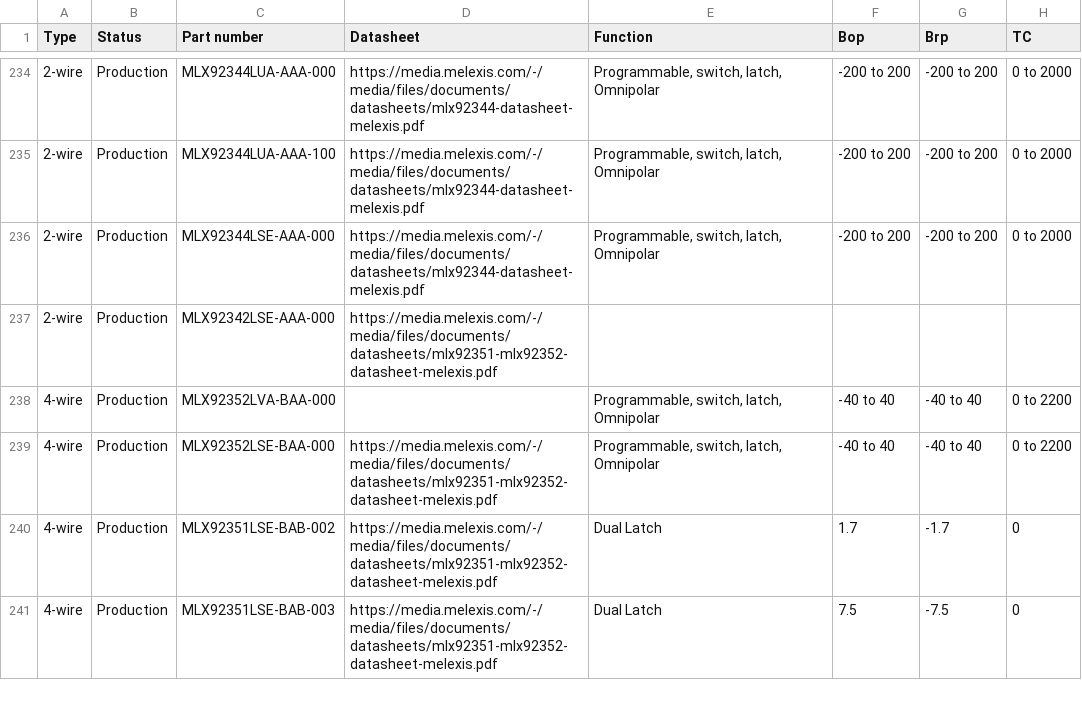
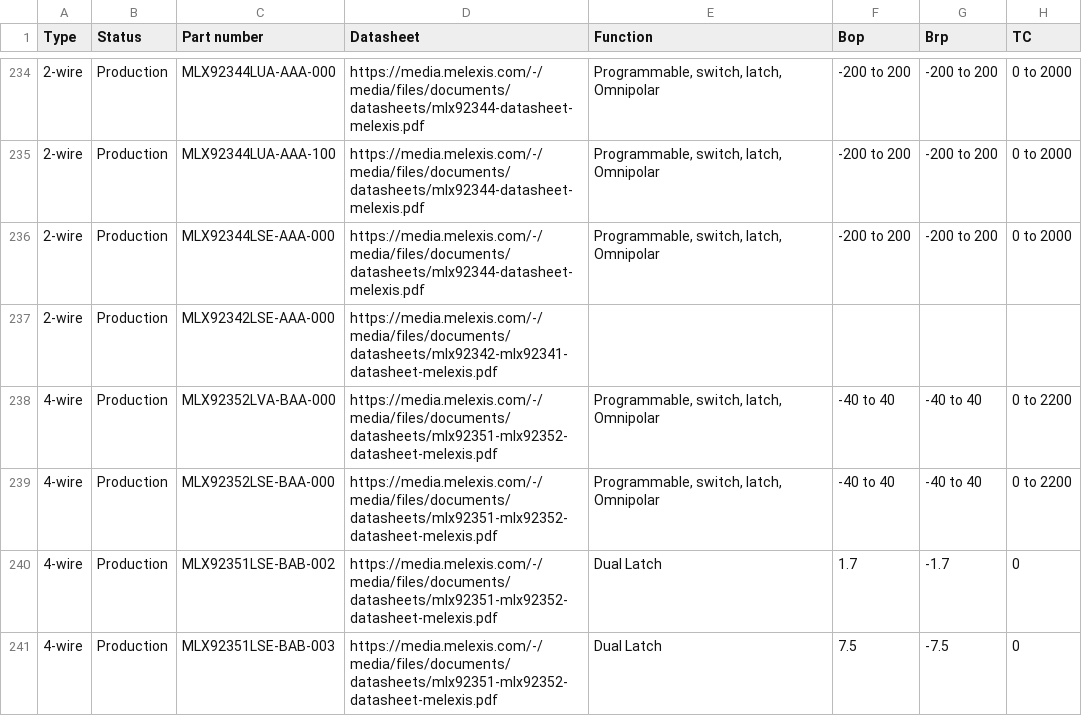
Before and after one commit to MelexisBC/Wizard--Latch-Switch-ICs-Data, a CSV file: Latch-Switch-ICs-Wizard-Data.csv, drawn as a sheet; only a part is shown, gaps mark what is left out; the diff names each change by its address in the sheet, - before the commit and + after, or states it on an @@ line.

Commit message:
Wizard - Latch and switch ICs - Google sheet updated

```diff
--- a/Latch-Switch-ICs-Wizard-Data.csv
+++ b/Latch-Switch-ICs-Wizard-Data.csv
-D237 (Datasheet): https://media.melexis.com/-/media/files/documents/datasheets/mlx92351-mlx92352-datasheet-melexis.pdf
+D237 (Datasheet): https://media.melexis.com/-/media/files/documents/datasheets/mlx92342-mlx92341-datasheet-melexis.pdf
-D238 (Datasheet): (empty)
+D238 (Datasheet): https://media.melexis.com/-/media/files/documents/datasheets/mlx92351-mlx92352-datasheet-melexis.pdf
```
